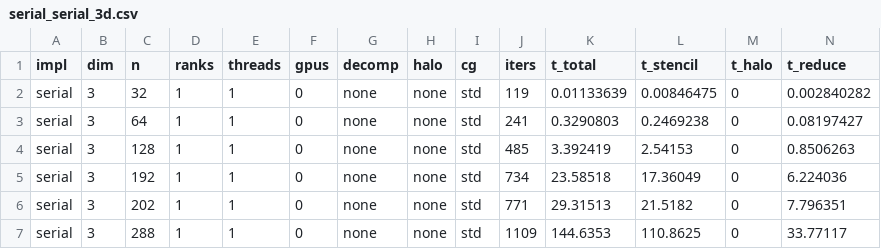
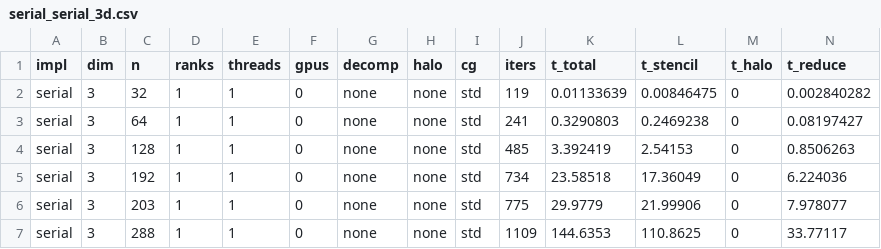
Before and after one commit to ZYKuni/NUS_DSA5208_project3_1107, a CSV file: results/serial_serial_3d.csv, drawn as a sheet; only a part is shown; removed rows and columns are numbered as before the commit, all else as after; rows hold the shown columns only; the diff names each change by its address in the sheet, - before the commit and + after, or states it on an @@ line.

```diff
--- a/results/serial_serial_3d.csv
+++ b/results/serial_serial_3d.csv
-row 6: serial | 3 | 202 | 1 | 1 | 0 | none | none | std | 771 | 29.31513 | 21.5182 | 0 | 7.796351
+row 6: serial | 3 | 203 | 1 | 1 | 0 | none | none | std | 775 | 29.9779 | 21.99906 | 0 | 7.978077
```
Also changed, not shown: results/all.csv, results/analysis_samples.csv, 39 other files.
